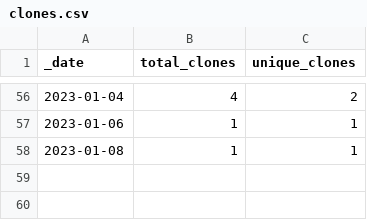
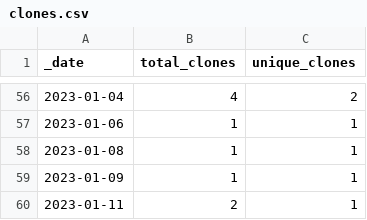
Before and after one commit to roberts-farm-of-ideas/5, a CSV file: traffic/clones.csv, drawn as a sheet; only a part is shown, gaps mark what is left out.

Commit message:
GitHub traffic

```diff
--- a/traffic/clones.csv
+++ b/traffic/clones.csv
@@ -58 +58,3 @@ _date,total_clones,unique_clones
 2023-01-08,1,1
+2023-01-09,1,1
+2023-01-11,2,1
```
Also changed, not shown: 1 other file.
